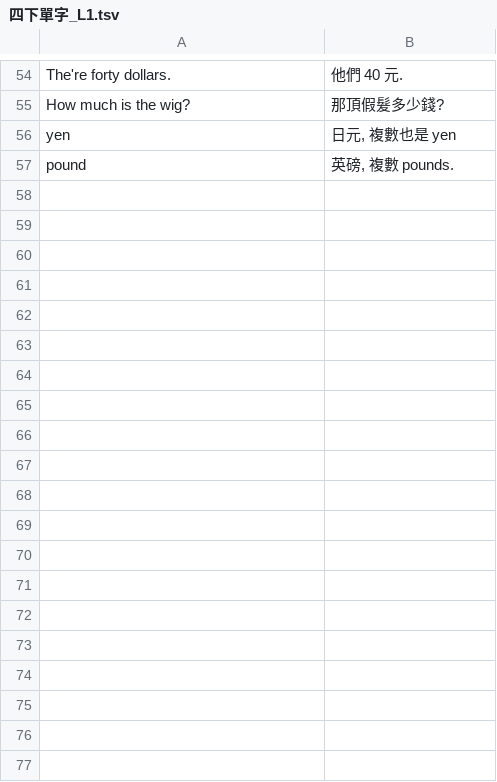
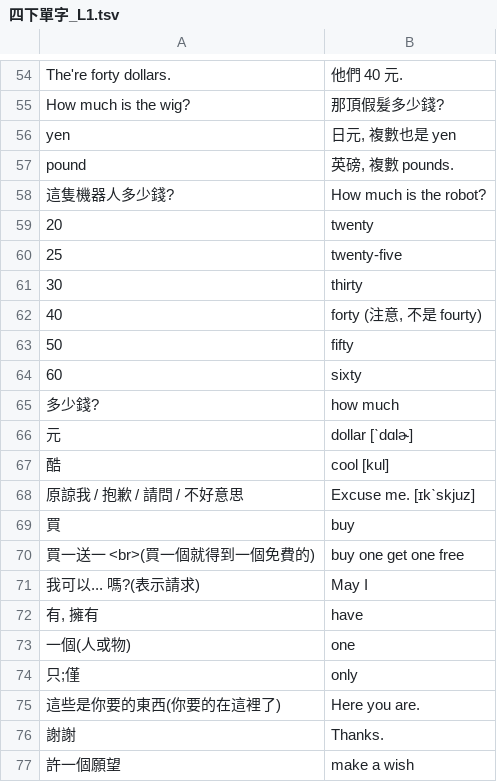
Before and after one commit to john721/ankicards, a TSV file: English_何嘉仁國小版/四下單字_L1.tsv, drawn as a sheet; only a part is shown, gaps mark what is left out; the diff covers the shown part only.

Commit message:
四下單字 Update: L1, Add: L2, Review1
Signed-off-by: John Huang <mrbig.huang@gmail.com>

```diff
--- a/English_何嘉仁國小版/四下單字_L1.tsv
+++ b/English_何嘉仁國小版/四下單字_L1.tsv
@@ -57 +57,21 @@ yen	日元, 複數也是 yen
 pound	英磅, 複數 pounds.
+這隻機器人多少錢?	How much is the robot?
+20	twenty
+25	twenty-five
+30	thirty
+40	forty (注意, 不是 fourty)
+50	fifty
+60	sixty
+多少錢?	how much
+元	dollar [ˋdɑlɚ]
+酷	cool [kul]
+原諒我 / 抱歉 / 請問 / 不好意思	Excuse me. [ɪkˋskjuz]
+買	buy
+買一送一 <br>(買一個就得到一個免費的)	buy one get one free
+我可以... 嗎?(表示請求)	May I
+有, 擁有	have
+一個(人或物)	one
+只;僅	only
+這些是你要的東西(你要的在這裡了)	Here you are.
+謝謝	Thanks.
+許一個願望	make a wish
```
Also changed, not shown: 29 added rows elsewhere in this file, 2 other files.
